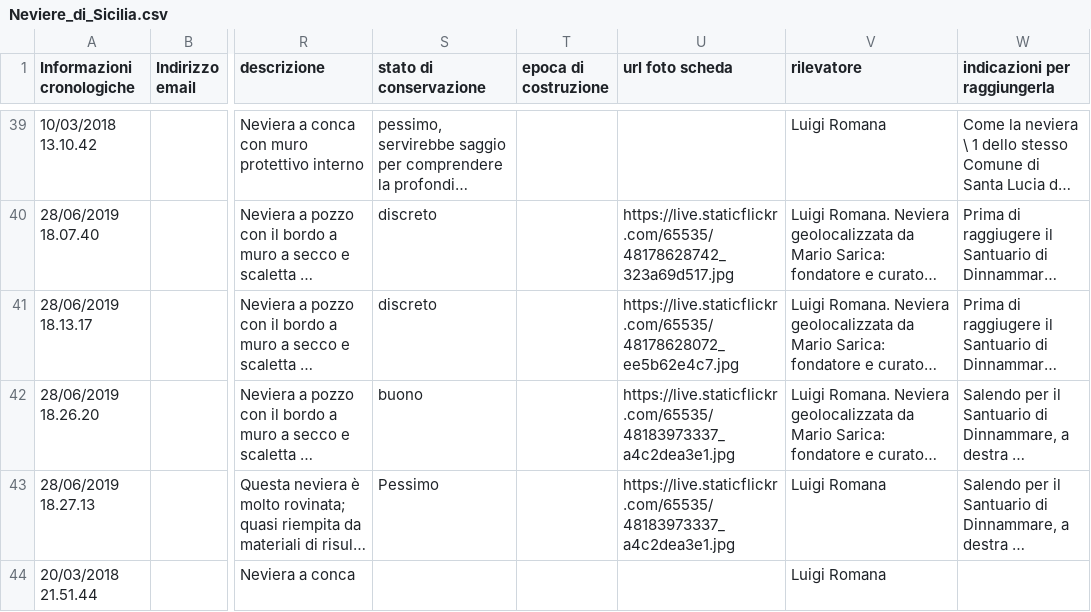
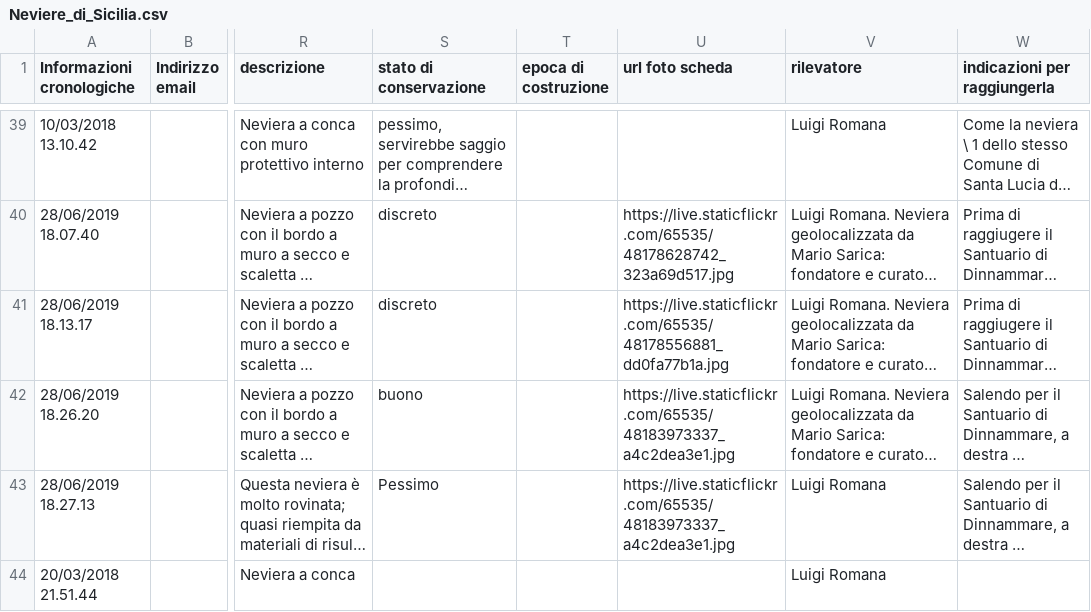
Before and after one commit to NeviereDiSicilia/nevieredisicilia.github.io, a CSV file: neviere/Neviere_di_Sicilia.csv, drawn as a sheet; only a part is shown, gaps mark what is left out; long unchanged cells end in …; the diff names each change by its address in the sheet, - before the commit and + after, or states it on an @@ line.

Commit message:
Update Neviere_di_Sicilia.csv

```diff
--- a/neviere/Neviere_di_Sicilia.csv
+++ b/neviere/Neviere_di_Sicilia.csv
-U41 (url foto scheda): https://live.staticflickr.com/65535/48178628072_ee5b62e4c7.jpg
+U41 (url foto scheda): https://live.staticflickr.com/65535/48178556881_dd0fa77b1a.jpg
```
